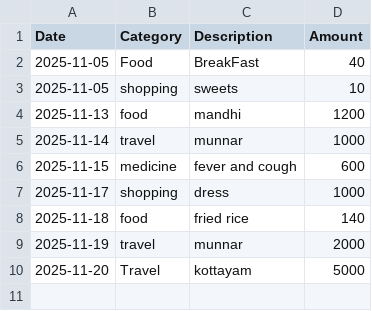
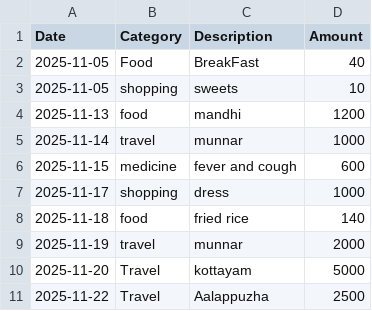
Before and after one commit to abdulwasithali/expense-tracker, a CSV file: data/expenses.csv, drawn as a sheet.

Commit message:
modification

```diff
--- a/data/expenses.csv
+++ b/data/expenses.csv
@@ -10 +10,2 @@ Date,Category,Description,Amount
 2025-11-20,Travel,kottayam,5000
+2025-11-22,Travel,Aalappuzha,2500
```
